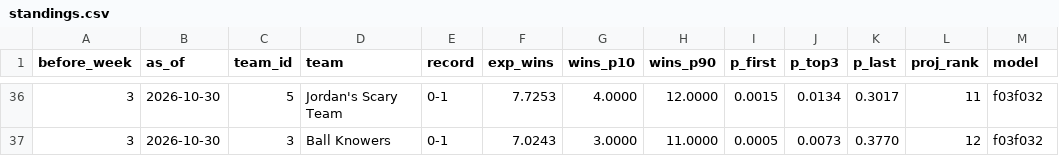
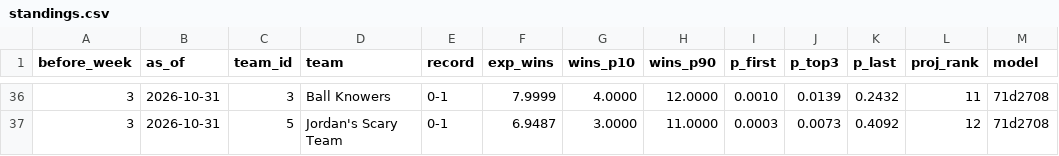
Before and after one commit to Will0Wot/Fantasy_Calculator, a CSV file: tracking/2026-27/standings.csv, drawn as a sheet; only a part is shown, gaps mark what is left out; the diff covers the shown part only.

```diff
--- a/tracking/2026-27/standings.csv
+++ b/tracking/2026-27/standings.csv
@@ -36,2 +36,2 @@ before_week,as_of,team_id,team,record,exp_wins,wins_p10,wins_p90,p_first,p_top3,
-3,2026-10-30,5,Jordan's Scary Team,0-1,7.7253,4.0000,12.0000,0.0015,0.0134,0.3017,11,f03f032
-3,2026-10-30,3,Ball Knowers,0-1,7.0243,3.0000,11.0000,0.0005,0.0073,0.3770,12,f03f032
+3,2026-10-31,3,Ball Knowers,0-1,7.9999,4.0000,12.0000,0.0010,0.0139,0.2432,11,71d2708
+3,2026-10-31,5,Jordan's Scary Team,0-1,6.9487,3.0000,11.0000,0.0003,0.0073,0.4092,12,71d2708
```
Also changed, not shown: 1 added row, 1 removed row and 68 edited cells elsewhere in this file, tracking/2026-27/matchups.csv, tracking/2026-27/players.csv, 4 other files.
